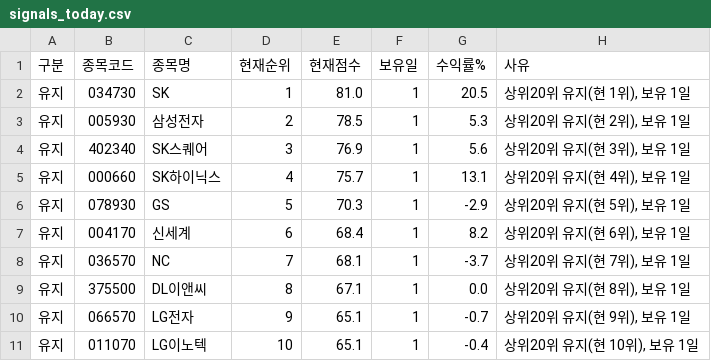
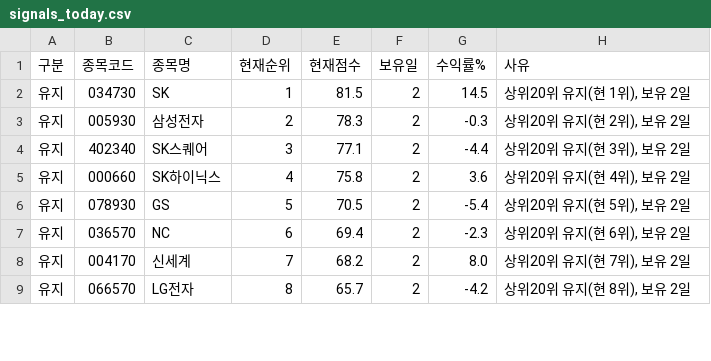
Before and after one commit to sunbmj4119-cmd/rich, a CSV file: data/signals_today.csv, drawn as a sheet; only a part is shown; the diff covers the shown part only.

```diff
--- a/data/signals_today.csv
+++ b/data/signals_today.csv
@@ -1,11 +1,9 @@
 구분,종목코드,종목명,현재순위,현재점수,보유일,수익률%,사유
-유지,034730,SK,1,81.0,1,20.5,"상위20위 유지(현 1위), 보유 1일"
-유지,005930,삼성전자,2,78.5,1,5.3,"상위20위 유지(현 2위), 보유 1일"
-유지,402340,SK스퀘어,3,76.9,1,5.6,"상위20위 유지(현 3위), 보유 1일"
-유지,000660,SK하이닉스,4,75.7,1,13.1,"상위20위 유지(현 4위), 보유 1일"
-유지,078930,GS,5,70.3,1,-2.9,"상위20위 유지(현 5위), 보유 1일"
-유지,004170,신세계,6,68.4,1,8.2,"상위20위 유지(현 6위), 보유 1일"
-유지,036570,NC,7,68.1,1,-3.7,"상위20위 유지(현 7위), 보유 1일"
-유지,375500,DL이앤씨,8,67.1,1,0.0,"상위20위 유지(현 8위), 보유 1일"
-유지,066570,LG전자,9,65.1,1,-0.7,"상위20위 유지(현 9위), 보유 1일"
-유지,011070,LG이노텍,10,65.1,1,-0.4,"상위20위 유지(현 10위), 보유 1일"
+유지,034730,SK,1,81.5,2,14.5,"상위20위 유지(현 1위), 보유 2일"
+유지,005930,삼성전자,2,78.3,2,-0.3,"상위20위 유지(현 2위), 보유 2일"
+유지,402340,SK스퀘어,3,77.1,2,-4.4,"상위20위 유지(현 3위), 보유 2일"
+유지,000660,SK하이닉스,4,75.8,2,3.6,"상위20위 유지(현 4위), 보유 2일"
+유지,078930,GS,5,70.5,2,-5.4,"상위20위 유지(현 5위), 보유 2일"
+유지,036570,NC,6,69.4,2,-2.3,"상위20위 유지(현 6위), 보유 2일"
+유지,004170,신세계,7,68.2,2,8.0,"상위20위 유지(현 7위), 보유 2일"
+유지,066570,LG전자,8,65.7,2,-4.2,"상위20위 유지(현 8위), 보유 2일"
```
Also changed, not shown: 3 added rows, 1 removed row and 38 edited cells elsewhere in this file, 1 other file.
